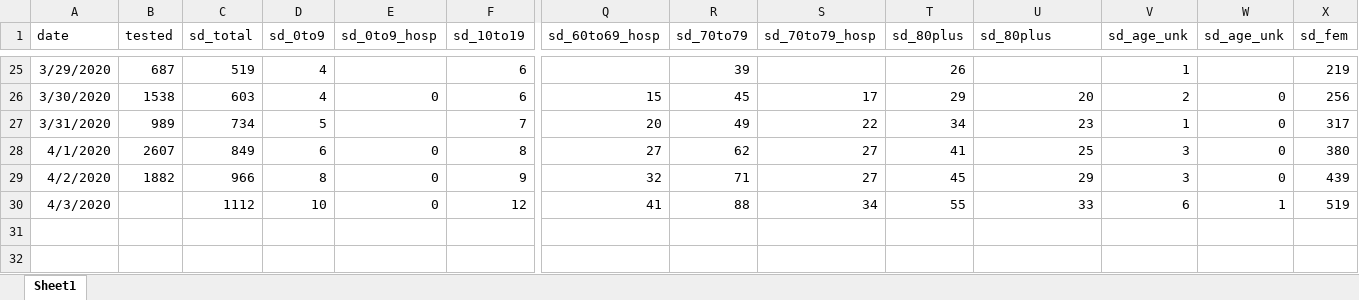
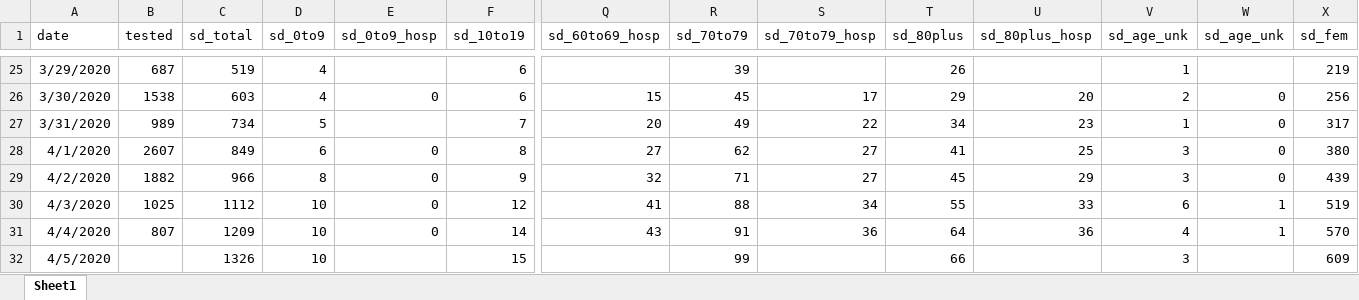
Before and after one commit to menis/sd_covid, an Excel workbook: sd_covid_dataset.xlsx, sheet Sheet1, drawn as a sheet; only a part is shown, gaps mark what is left out; values as stored, in another font and other column widths than the file's, no borders; rows hold the shown columns only; the diff names each change by its address in the sheet, - before the commit and + after, or states it on an @@ line.

Commit message:
Data from Apr 5

```diff
--- a/sd_covid_dataset.xlsx (sheet Sheet1)
+++ b/sd_covid_dataset.xlsx (sheet Sheet1)
-U1: sd_80plus
+U1: sd_80plus_hosp
-B30 (tested): (empty)
+B30 (tested): 1025
+row 31: 4/4/2020 | 807 | 1209 | 10 | 0 | 14 | 43 | 91 | 36 | 64 | 36 | 4 | 1 | 570
+row 32: 4/5/2020 |  | 1326 | 10 |  | 15 |  | 99 |  | 66 |  | 3 |  | 609
```
Also changed, not shown: 20 other files.
